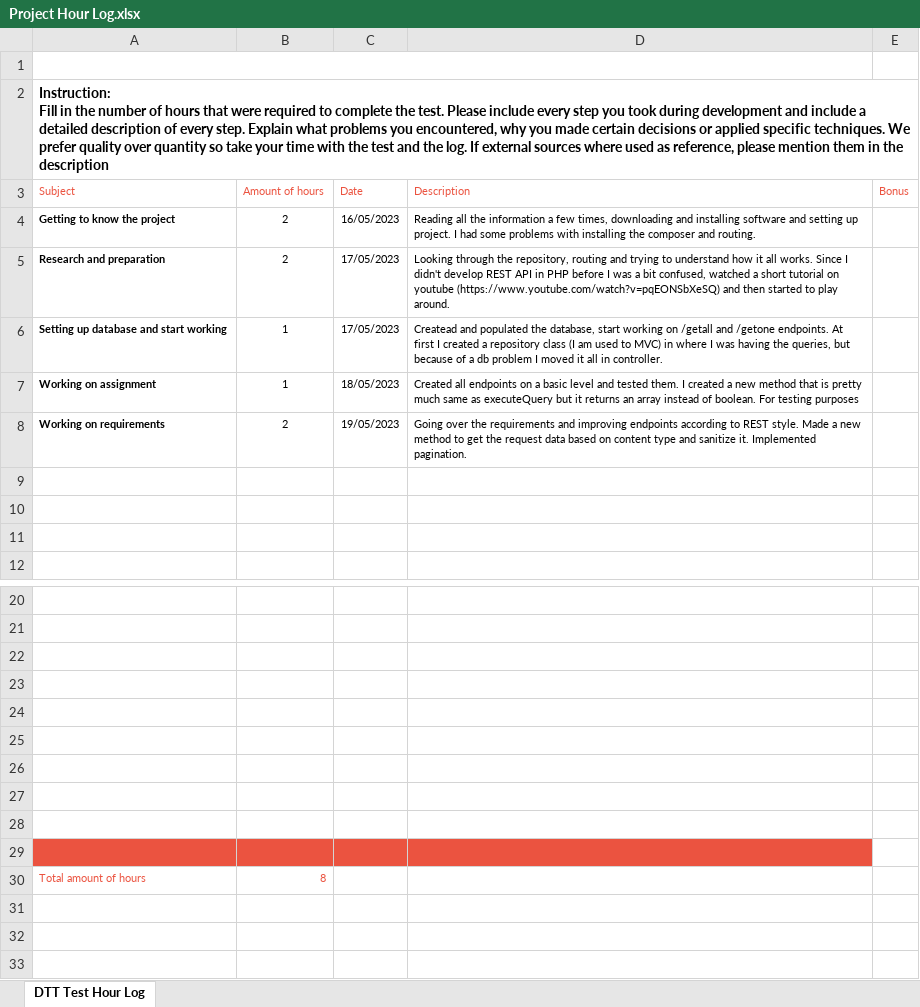
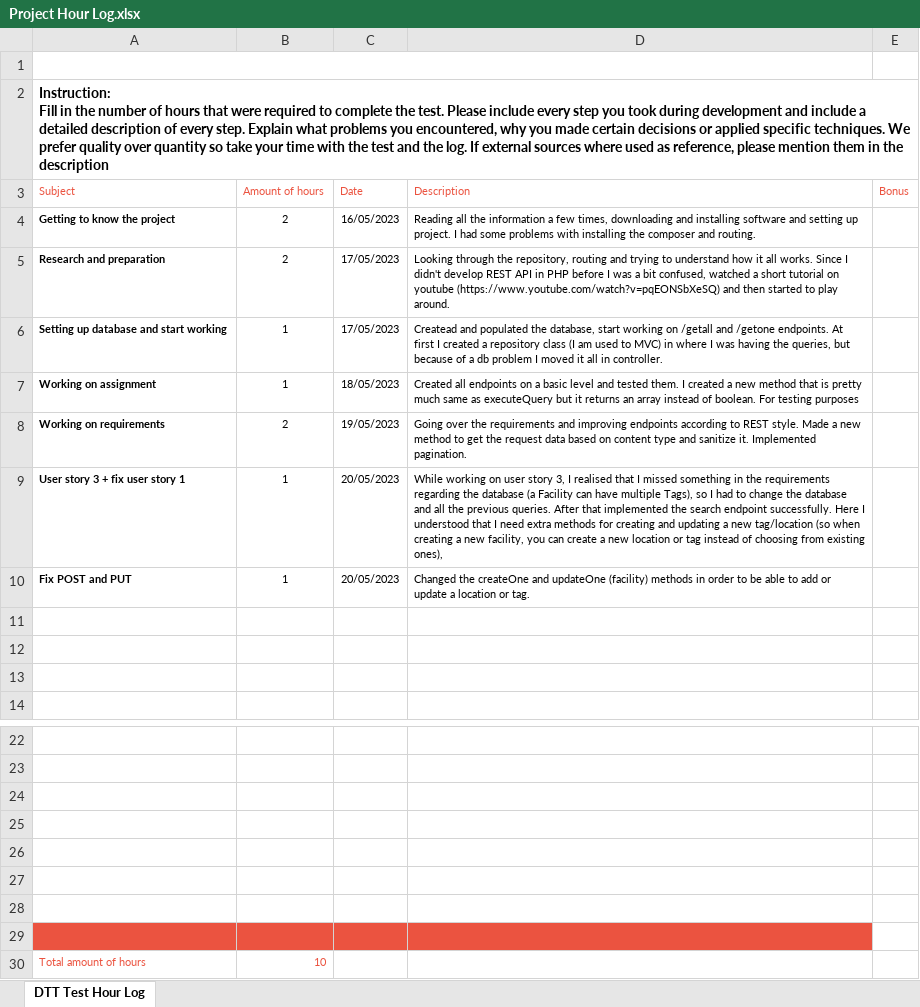
Before and after one commit to sasabeghiu/web_backend_test_catering_api, an Excel workbook: x other/Project Hour Log.xlsx, sheet DTT Test Hour Log, drawn as a sheet; only a part is shown, gaps mark what is left out; values as stored, in another font and other column widths than the file's, no borders; charts and pictures not drawn; removed rows and columns are numbered as before the commit, all else as after; the diff names each change by its address in the sheet, - before the commit and + after, or states it on an @@ line.

Commit message:
implemented /search endpoint

```diff
--- a/x other/Project Hour Log.xlsx (sheet DTT Test Hour Log)
+++ b/x other/Project Hour Log.xlsx (sheet DTT Test Hour Log)
+row 9: User story 3 + fix user story 1 | 1 | 20/05/2023 | While working on user story 3, I realised that I missed something in the requirements regarding the database (a Facility can have multiple Tags), so I had to change the database and all the previous queries. After that implemented the search endpoint successfully. Here I understood that I need extra methods for creating and updating a new tag/location (so when creating a new facility, you can create a new location or tag instead of choosing from existing ones),
+row 10: Fix POST and PUT | 1 | 20/05/2023 | Changed the createOne and updateOne (facility) methods in order to be able to add or update a location or tag.
-A29:D29 fill: none
+A29:D29 fill: #EB5340
-row 28: (empty)
-row 29: (empty)
-B30 (Amount of hours): 8
+B30 (Amount of hours): 10
```
Also changed, not shown: 2 other files.
